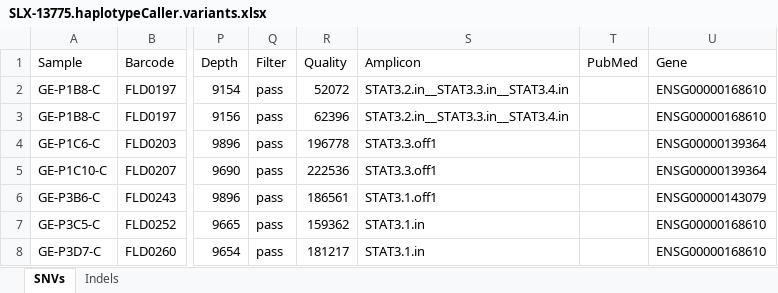
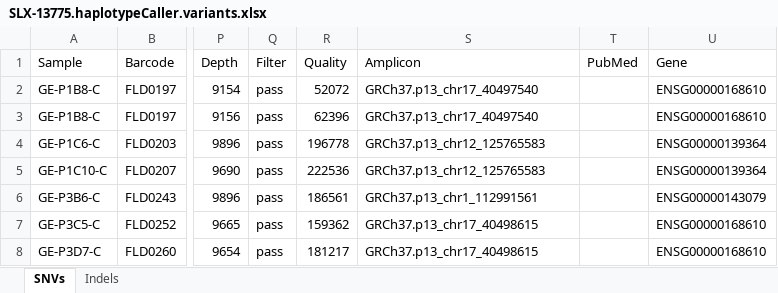
Before and after one commit to alanwilter/GenEditID, an Excel workbook: data/20170127_GEP00001/NGSpreliminaryData/SLX-13775.haplotypeCaller.variants.xlsx, sheet SNVs, drawn as a sheet; only a part is shown, gaps mark what is left out; values as stored, in another font and other column widths than the file's, no borders; the diff names each change by its address in the sheet, - before the commit and + after, or states it on an @@ line.

```diff
--- a/data/20170127_GEP00001/NGSpreliminaryData/SLX-13775.haplotypeCaller.variants.xlsx (sheet SNVs)
+++ b/data/20170127_GEP00001/NGSpreliminaryData/SLX-13775.haplotypeCaller.variants.xlsx (sheet SNVs)
-S2:S3 (Amplicon): STAT3.2.in__STAT3.3.in__STAT3.4.in
+S2:S3 (Amplicon): GRCh37.p13_chr17_40497540
-S4:S5 (Amplicon): STAT3.3.off1
+S4:S5 (Amplicon): GRCh37.p13_chr12_125765583
-S6 (Amplicon): STAT3.1.off1
+S6 (Amplicon): GRCh37.p13_chr1_112991561
-S7:S8 (Amplicon): STAT3.1.in
+S7:S8 (Amplicon): GRCh37.p13_chr17_40498615
```
Also changed, not shown: sheet Indels, data/20170127_GEP00001/NGSpreliminaryData/SLX-13775.vardict.variants.xlsx, 1 other file.
